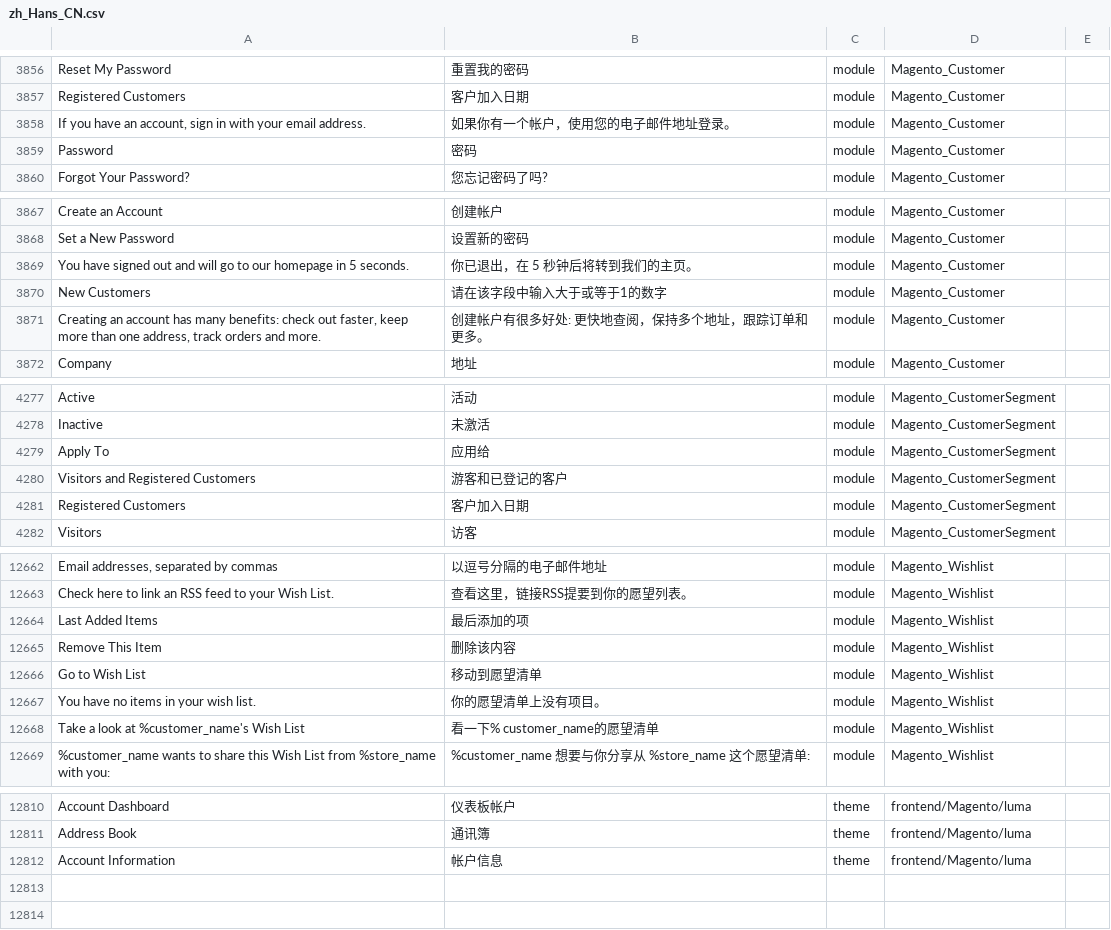
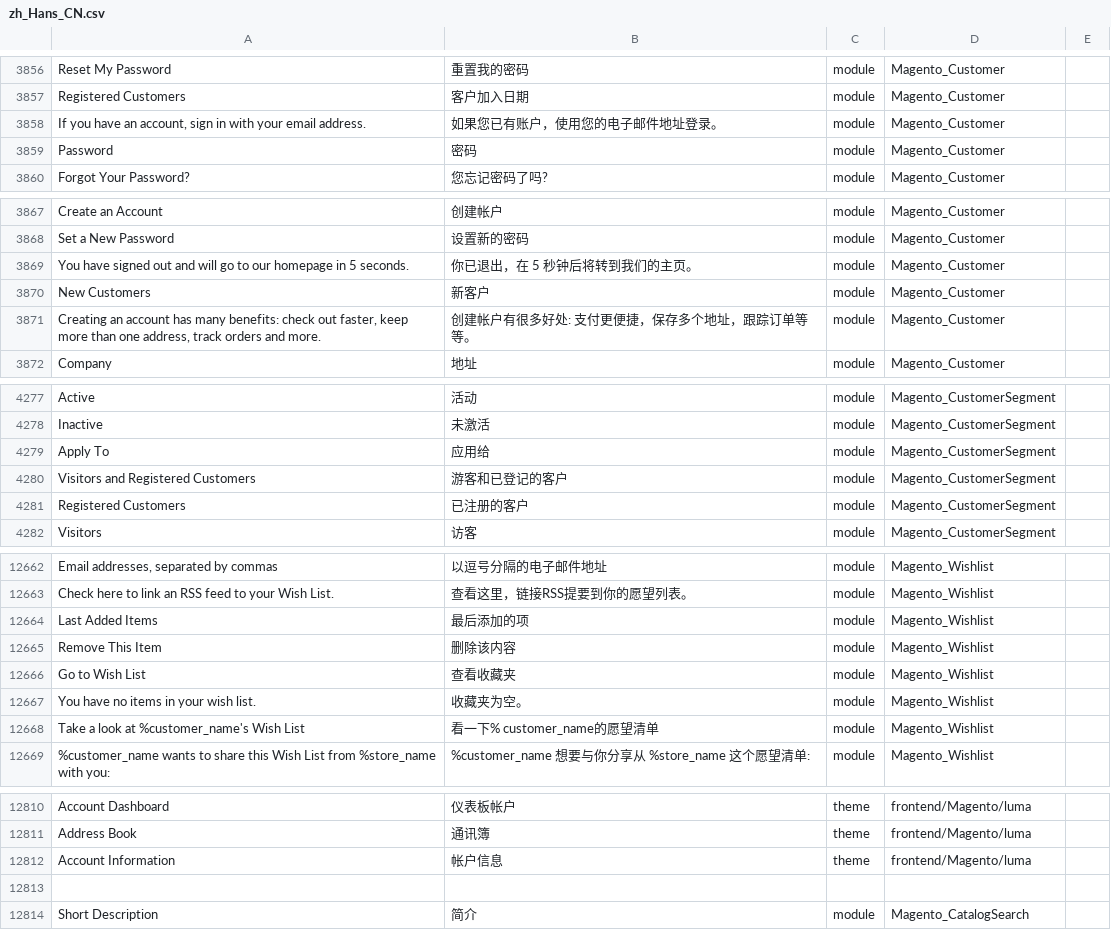
Before and after one commit to jacobcheng/magento2_zh_hans_cn, a CSV file: zh_Hans_CN.csv, drawn as a sheet; only a part is shown, gaps mark what is left out; the diff covers the shown part only; the diff names each change by its address in the sheet, - before the commit and + after, or states it on an @@ line.

Commit message:
Update zh_Hans_CN.csv

```diff
--- a/zh_Hans_CN.csv
+++ b/zh_Hans_CN.csv
-B3858: 如果你有一个帐户，使用您的电子邮件地址登录。
+B3858: 如果您已有账户，使用您的电子邮件地址登录。
-B3870: 请在该字段中输入大于或等于1的数字
+B3870: 新客户
-B3871: 创建帐户有很多好处: 更快地查阅，保持多个地址，跟踪订单和更多。
+B3871: 创建帐户有很多好处: 支付更便捷，保存多个地址，跟踪订单等等。
-B4281: 客户加入日期
+B4281: 已注册的客户
-B12666: 移动到愿望清单
+B12666: 查看收藏夹
-B12667: 你的愿望清单上没有项目。
+B12667: 收藏夹为空。
+row 12813: (empty)
+row 12814: Short Description | 简介 | module | Magento_CatalogSearch
```
Also changed, not shown: 2 edited cells elsewhere in this file.
